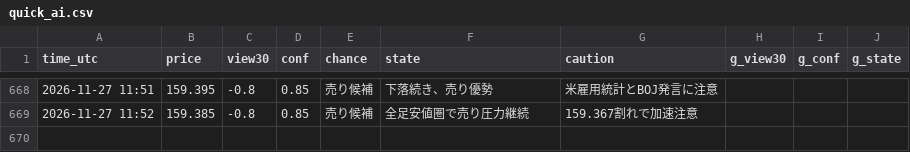
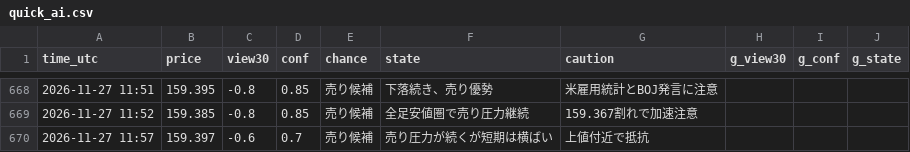
Before and after one commit to ke104-debug/fx-, a CSV file: journal/quick_ai.csv, drawn as a sheet; only a part is shown, gaps mark what is left out; the diff names each change by its address in the sheet, - before the commit and + after, or states it on an @@ line.

Commit message:
記録を更新 (5分監視) 2026-11-27T11:57Z

```diff
--- a/journal/quick_ai.csv
+++ b/journal/quick_ai.csv
+row 670: 2026-11-27 11:57 | 159.397 | -0.6 | 0.7 | 売り候補 | 売り圧力が続くが短期は横ばい | 上値付近で抵抗
```
